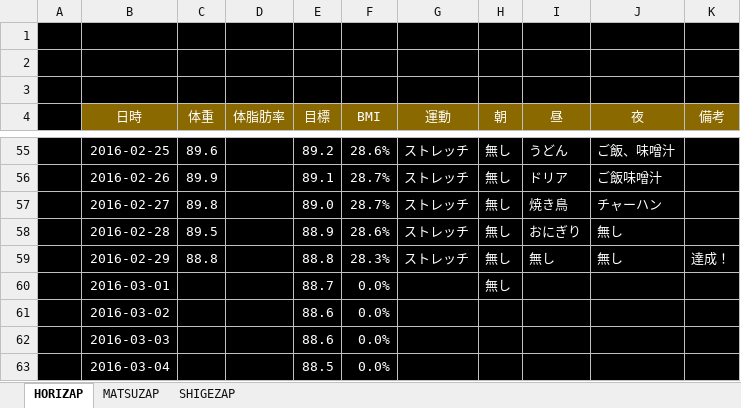
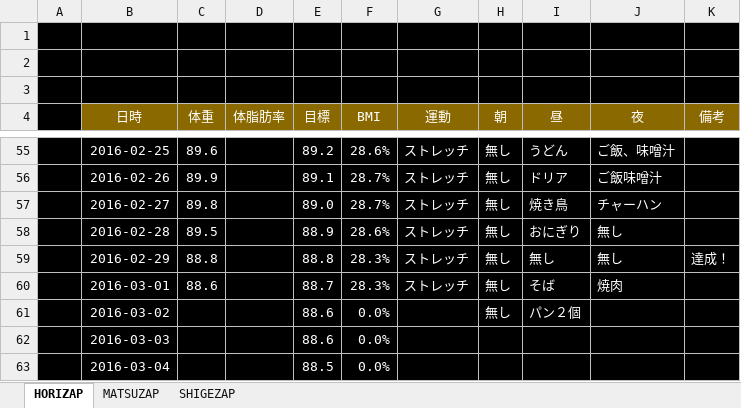
Before and after one commit to GS-Shigenaga/HORIZAP, an Excel workbook: HORIZAP.xlsx, sheet HORIZAP, drawn as a sheet; only a part is shown, gaps mark what is left out; values as stored, in another font and other column widths than the file's, no borders; charts and pictures not drawn; the diff names each change by its address in the sheet, - before the commit and + after, or states it on an @@ line.

Commit message:
８７キロ台以下を今週中に安定させる！

```diff
--- a/HORIZAP.xlsx (sheet HORIZAP)
+++ b/HORIZAP.xlsx (sheet HORIZAP)
-C60 (体重): (empty)
+C60 (体重): 88.6
-F60 (BMI): 0.0%
+F60 (BMI): 28.3%
-G60 (運動): (empty)
+G60 (運動): ストレッチ
-I60 (昼): (empty)
+I60 (昼): そば
-J60 (夜): (empty)
+J60 (夜): 焼肉
-H61 (朝): (empty)
+H61 (朝): 無し
-I61 (昼): (empty)
+I61 (昼): パン２個
```
Also changed, not shown: charts or pictures.
